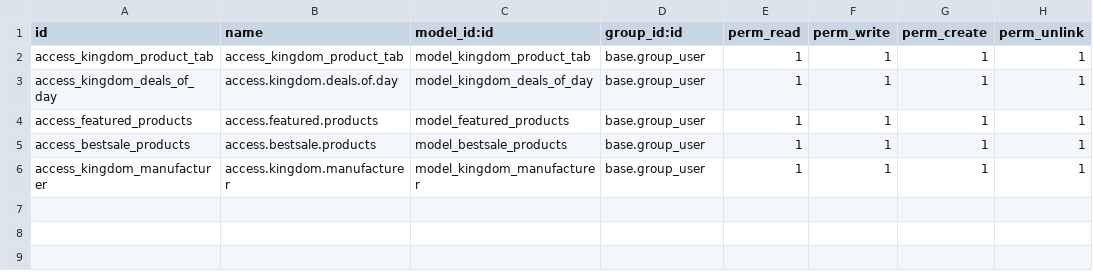
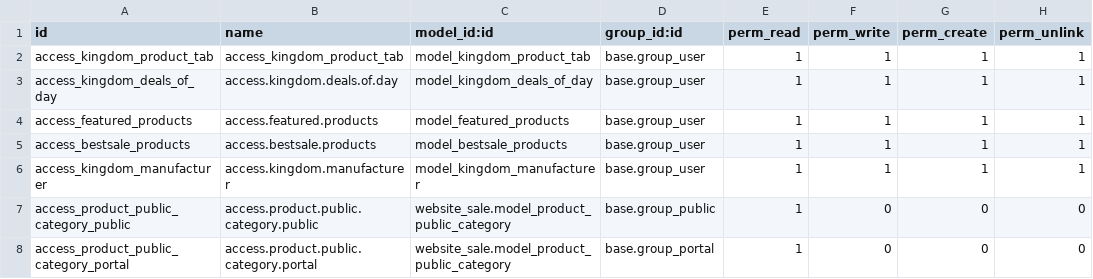
Before and after one commit to effazbs23/odoo-addons-me, a CSV file: theme_kingdom/security/ir.model.access.csv, drawn as a sheet; the diff names each change by its address in the sheet, - before the commit and + after, or states it on an @@ line.

Commit message:
[FIX] theme_kingdom: resolve homepage, eCommerce, and UI issues

```diff
--- a/theme_kingdom/security/ir.model.access.csv
+++ b/theme_kingdom/security/ir.model.access.csv
+row 7: access_product_public_category_public | access.product.public.category.public | website_sale.model_product_public_category | base.group_public | 1 | 0 | 0 | 0
+row 8: access_product_public_category_portal | access.product.public.category.portal | website_sale.model_product_public_category | base.group_portal | 1 | 0 | 0 | 0
```
Also changed, not shown: 33 other files.
